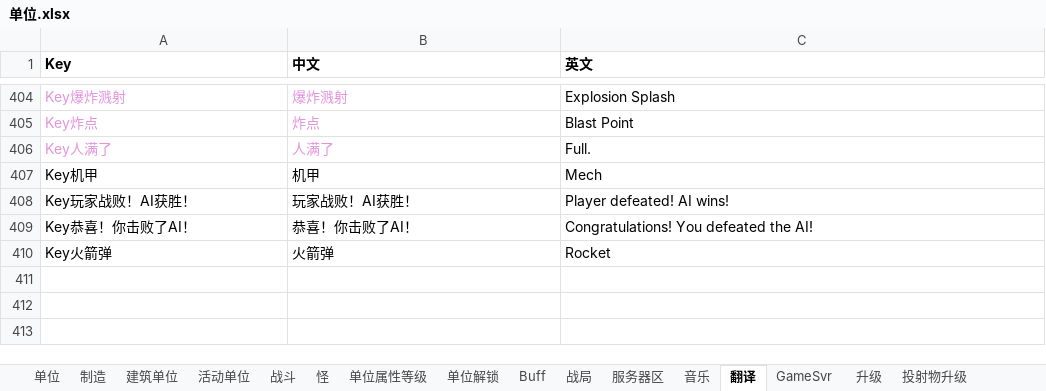
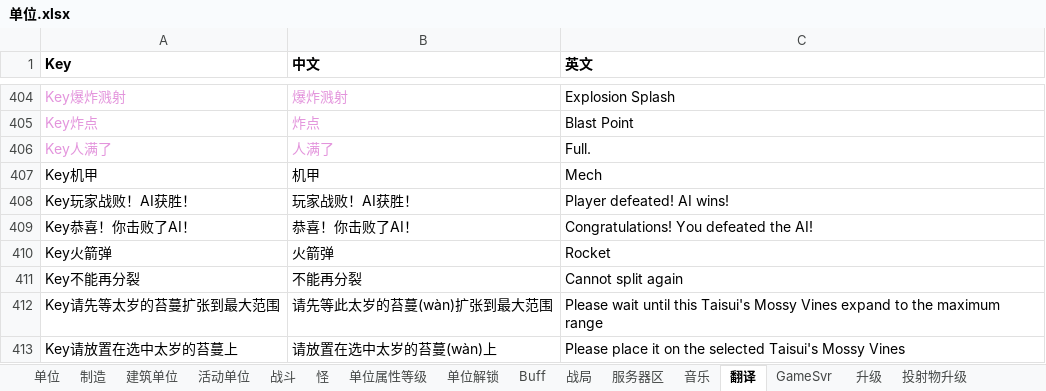
Before and after one commit to 544898458/Iocp20Coroutine, an Excel workbook: Iocp20Coroutine/表/单位.xlsx, sheet 翻译, drawn as a sheet; only a part is shown, gaps mark what is left out; values as stored, in another font and other column widths than the file's, no borders; the diff names each change by its address in the sheet, - before the commit and + after, or states it on an @@ line.

```diff
--- a/Iocp20Coroutine/表/单位.xlsx (sheet 翻译)
+++ b/Iocp20Coroutine/表/单位.xlsx (sheet 翻译)
+row 411: Key不能再分裂 | 不能再分裂 | Cannot split again
+row 412: Key请先等太岁的苔蔓扩张到最大范围 | 请先等此太岁的苔蔓(wàn)扩张到最大范围 | Please wait until this Taisui's Mossy Vines expand to the maximum range
+row 413: Key请放置在选中太岁的苔蔓上 | 请放置在选中太岁的苔蔓(wàn)上 | Please place it on the selected Taisui's Mossy Vines
```
Also changed, not shown: 2 other files.
